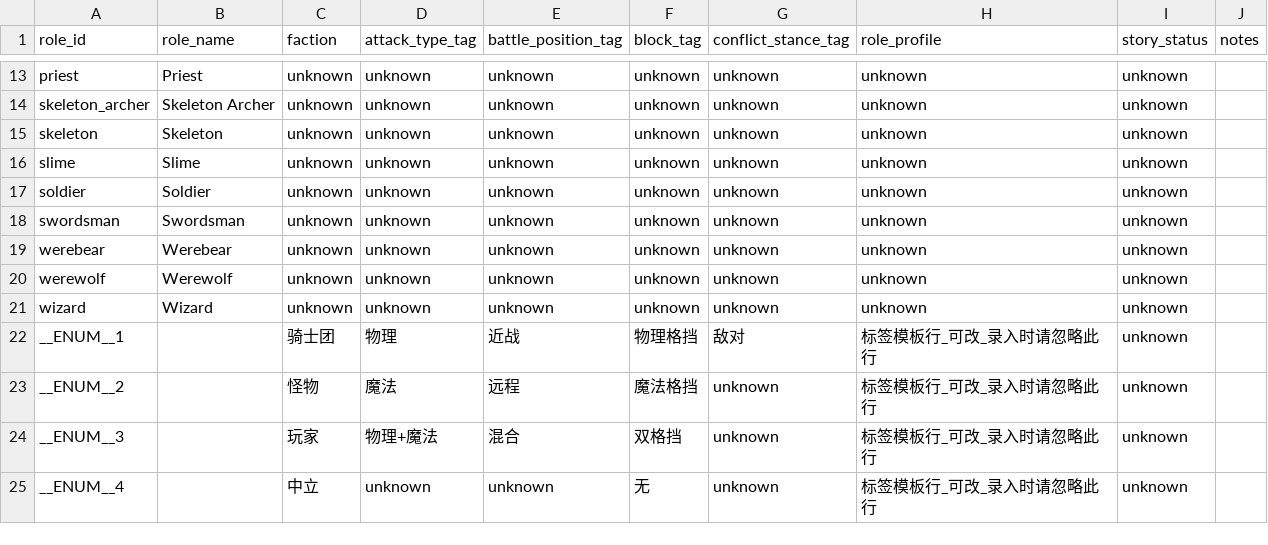
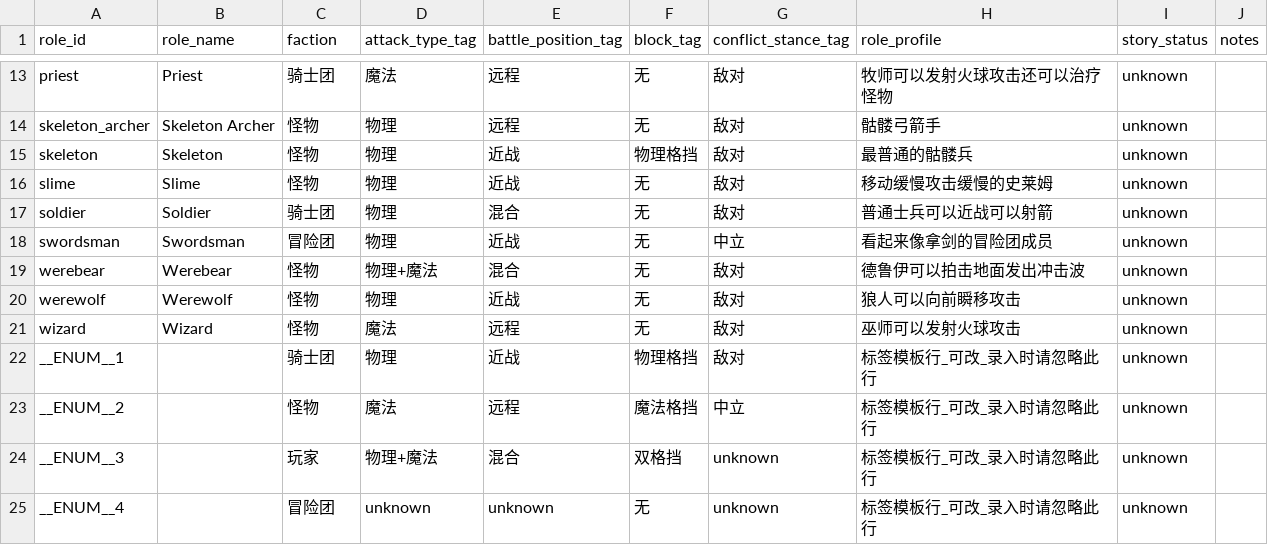
Before and after one commit to Chen19007/BlockKing, a CSV file: docs/roles.csv, drawn as a sheet; only a part is shown, gaps mark what is left out; the diff covers the shown part only.

```diff
--- a/docs/roles.csv
+++ b/docs/roles.csv
@@ -13,13 +13,13 @@
-"priest","Priest","unknown","unknown","unknown","unknown","unknown","unknown","unknown",""
-"skeleton_archer","Skeleton Archer","unknown","unknown","unknown","unknown","unknown","unknown","unknown",""
-"skeleton","Skeleton","unknown","unknown","unknown","unknown","unknown","unknown","unknown",""
-"slime","Slime","unknown","unknown","unknown","unknown","unknown","unknown","unknown",""
-"soldier","Soldier","unknown","unknown","unknown","unknown","unknown","unknown","unknown",""
-"swordsman","Swordsman","unknown","unknown","unknown","unknown","unknown","unknown","unknown",""
-"werebear","Werebear","unknown","unknown","unknown","unknown","unknown","unknown","unknown",""
-"werewolf","Werewolf","unknown","unknown","unknown","unknown","unknown","unknown","unknown",""
-"wizard","Wizard","unknown","unknown","unknown","unknown","unknown","unknown","unknown",""
+"priest","Priest","骑士团","魔法","远程","无","敌对","牧师可以发射火球攻击还可以治疗怪物","unknown",""
+"skeleton_archer","Skeleton Archer","怪物","物理","远程","无","敌对","骷髅弓箭手","unknown",""
+"skeleton","Skeleton","怪物","物理","近战","物理格挡","敌对","最普通的骷髅兵","unknown",""
+"slime","Slime","怪物","物理","近战","无","敌对","移动缓慢攻击缓慢的史莱姆","unknown",""
+"soldier","Soldier","骑士团","物理","混合","无","敌对","普通士兵可以近战可以射箭","unknown",""
+"swordsman","Swordsman","冒险团","物理","近战","无","中立","看起来像拿剑的冒险团成员","unknown",""
+"werebear","Werebear","怪物","物理+魔法","混合","无","敌对","德鲁伊可以拍击地面发出冲击波","unknown",""
+"werewolf","Werewolf","怪物","物理","近战","无","敌对","狼人可以向前瞬移攻击","unknown",""
+"wizard","Wizard","怪物","魔法","远程","无","敌对","巫师可以发射火球攻击","unknown",""
 "__ENUM__1","","骑士团","物理","近战","物理格挡","敌对","标签模板行_可改_录入时请忽略此行","unknown",""
-"__ENUM__2","","怪物","魔法","远程","魔法格挡","unknown","标签模板行_可改_录入时请忽略此行","unknown",""
+"__ENUM__2","","怪物","魔法","远程","魔法格挡","中立","标签模板行_可改_录入时请忽略此行","unknown",""
 "__ENUM__3","","玩家","物理+魔法","混合","双格挡","unknown","标签模板行_可改_录入时请忽略此行","unknown",""
-"__ENUM__4","","中立","unknown","unknown","无","unknown","标签模板行_可改_录入时请忽略此行","unknown",""
+"__ENUM__4","","冒险团","unknown","unknown","无","unknown","标签模板行_可改_录入时请忽略此行","unknown",""
```
Also changed, not shown: 55 edited cells elsewhere in this file, docs/materials.csv, 1 other file.
